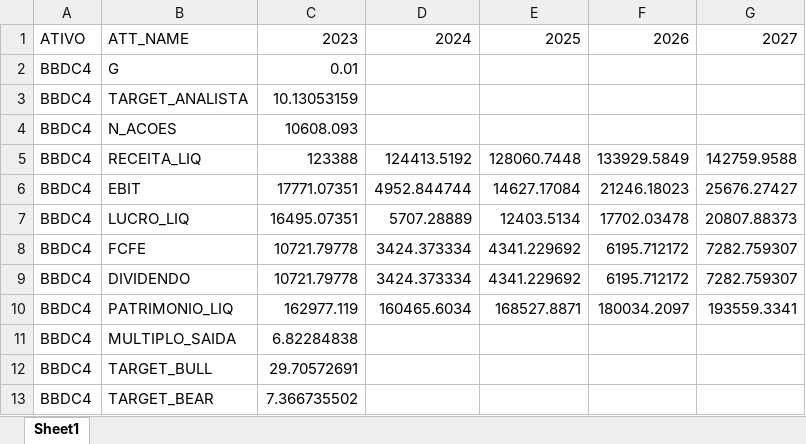
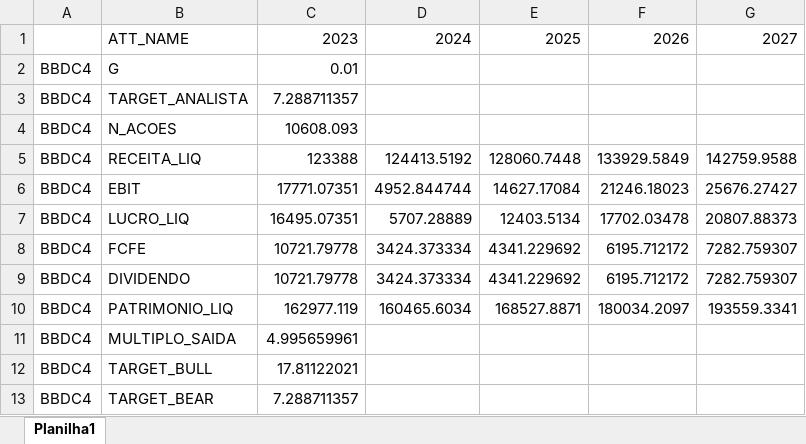
Before and after one commit to olavolm/Bradesco, an Excel workbook: BBDC_inputs_bear.xlsx, sheet Planilha1, drawn as a sheet; values as stored, in another font and other column widths than the file's, no borders; the diff names each change by its address in the sheet, - before the commit and + after, or states it on an @@ line.

```diff
--- a/BBDC_inputs_bear.xlsx (sheet Planilha1)
+++ b/BBDC_inputs_bear.xlsx (sheet Planilha1)
-sheet tab: Sheet1
+sheet tab: Planilha1
-A1: ATIVO
+A1: (empty)
-C3: 10.13053159
+C3: 7.288711357
-C11: 6.82284838
+C11: 4.995659961
-C12: 29.70572691
+C12: 17.81122021
-C13: 7.366735502
+C13: 7.288711357
```
Also changed, not shown: BBDC_inputs_base.xlsx, BBDC_inputs_bull.xlsx.
